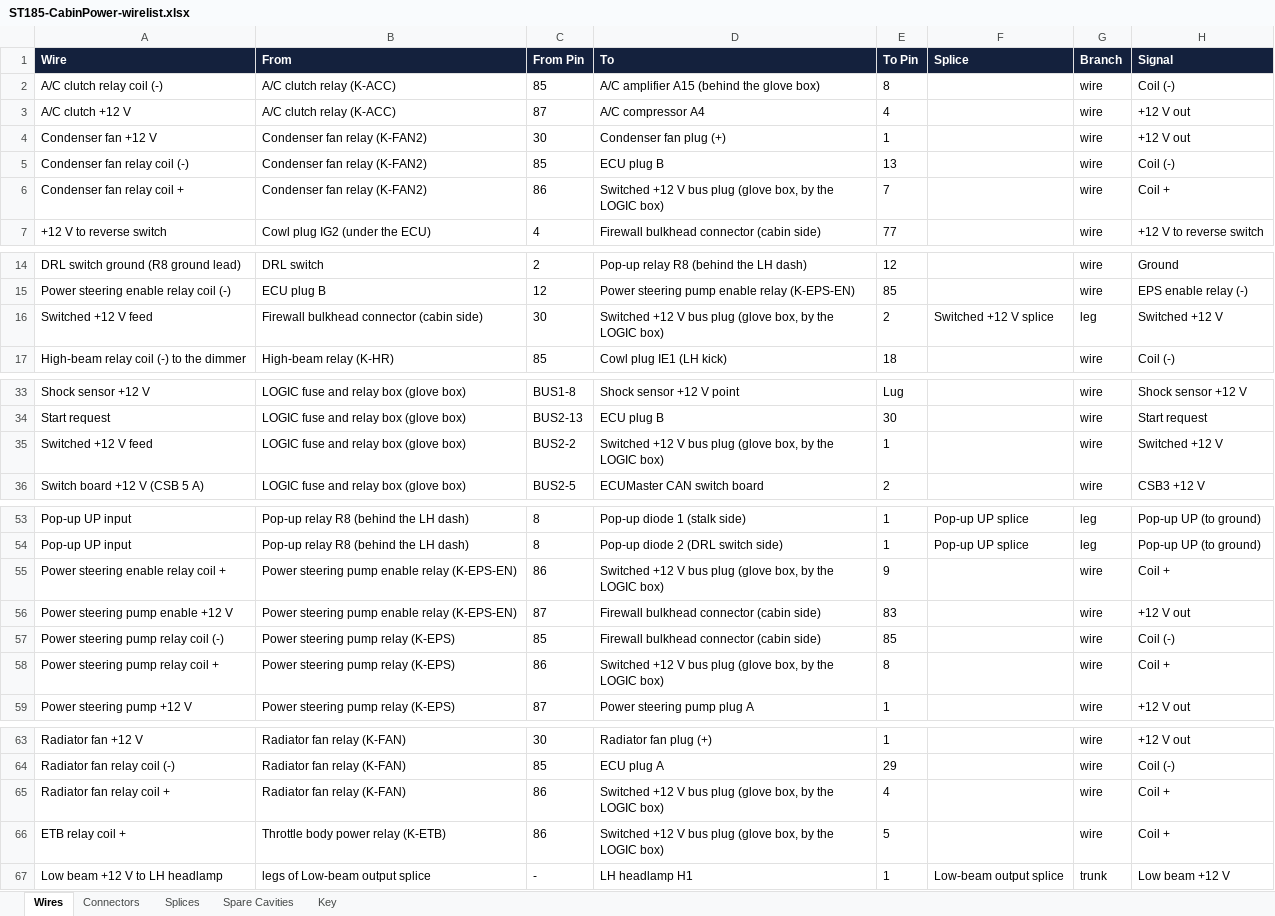
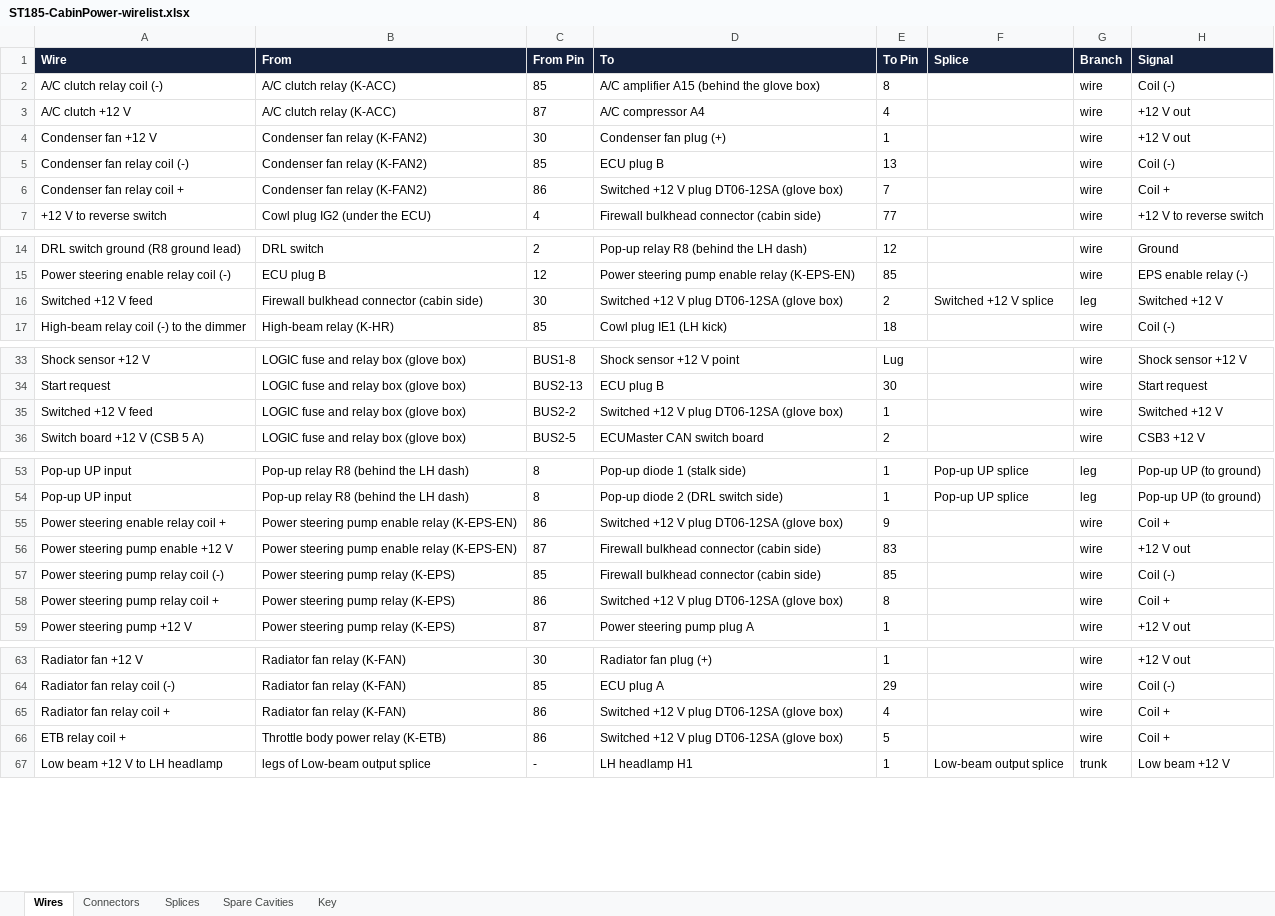
Before and after one commit to living-relation/st185-link-ecu-config, an Excel workbook: docs/harness/wirelists/ST185-CabinPower-wirelist.xlsx, sheet Wires, drawn as a sheet; only a part is shown, gaps mark what is left out; values as stored, in another font and other column widths than the file's, no borders; the diff names each change by its address in the sheet, - before the commit and + after, or states it on an @@ line.

```diff
--- a/docs/harness/wirelists/ST185-CabinPower-wirelist.xlsx (sheet Wires)
+++ b/docs/harness/wirelists/ST185-CabinPower-wirelist.xlsx (sheet Wires)
-D6 (To): …+12 V bus plug (glove box, by the LOGIC box)
+D6 (To): …+12 V plug DT06-12SA (glove box)
-D16 (To): …+12 V bus plug (glove box, by the LOGIC box)
+D16 (To): …+12 V plug DT06-12SA (glove box)
-D35 (To): …+12 V bus plug (glove box, by the LOGIC box)
+D35 (To): …+12 V plug DT06-12SA (glove box)
-D55 (To): …+12 V bus plug (glove box, by the LOGIC box)
+D55 (To): …+12 V plug DT06-12SA (glove box)
-D58 (To): …+12 V bus plug (glove box, by the LOGIC box)
+D58 (To): …+12 V plug DT06-12SA (glove box)
-D65:D66 (To): …+12 V bus plug (glove box, by the LOGIC box)
+D65:D66 (To): …+12 V plug DT06-12SA (glove box)
```
Also changed, not shown: sheet Spare Cavities, sheet Connectors, docs/harness/wirelists/ST185-AB-cabin-wirelist.xlsx, docs/harness/wirelists/ST185-AB-engine-wirelist.xlsx, 22 other files.
